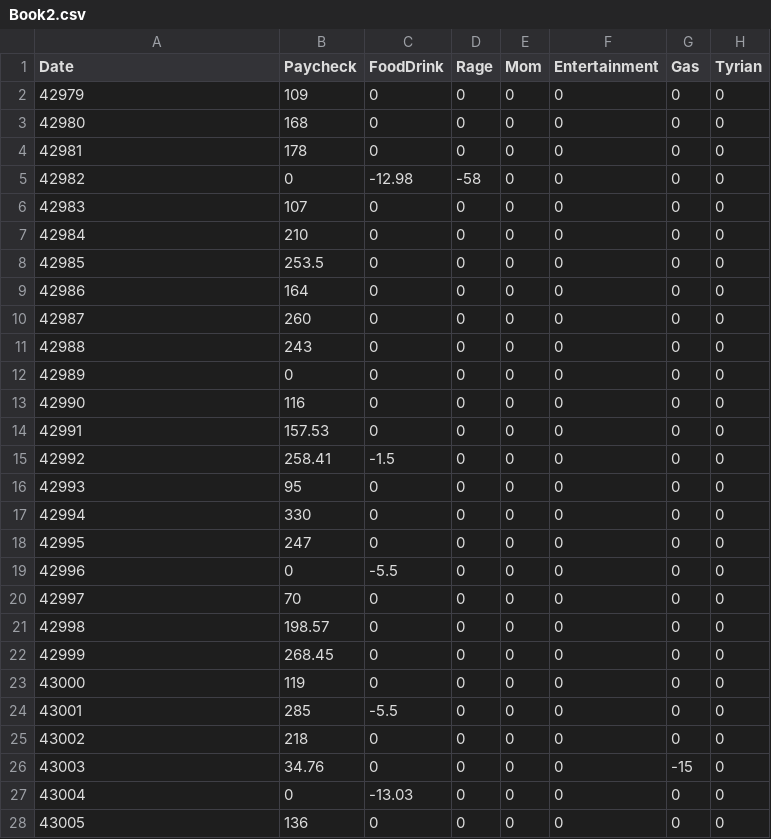
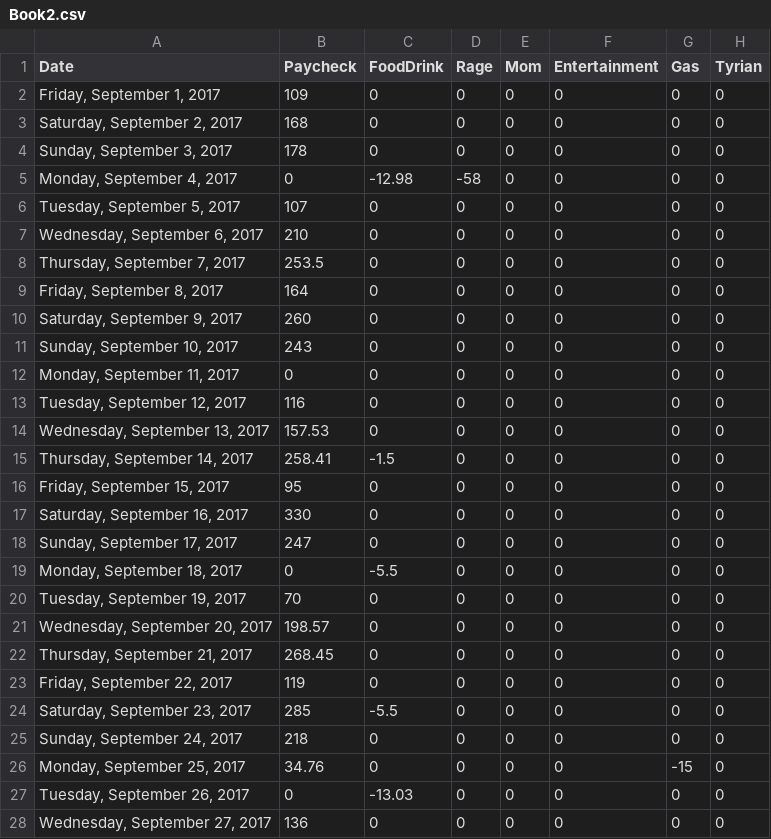
Before and after one commit to cmartinez95/Interactive-Data-Vis-Fall2020, a CSV file: data/Book2.csv, drawn as a sheet; only a part is shown; the diff covers the shown part only; the diff names each change by its address in the sheet, - before the commit and + after, or states it on an @@ line.

Commit message:
Add files via upload

```diff
--- a/data/Book2.csv
+++ b/data/Book2.csv
-A2 (Date): 42979
+A2 (Date): Friday, September 1, 2017
-A3 (Date): 42980
+A3 (Date): Saturday, September 2, 2017
-A4 (Date): 42981
+A4 (Date): Sunday, September 3, 2017
-A5 (Date): 42982
+A5 (Date): Monday, September 4, 2017
-A6 (Date): 42983
+A6 (Date): Tuesday, September 5, 2017
-A7 (Date): 42984
+A7 (Date): Wednesday, September 6, 2017
-A8 (Date): 42985
+A8 (Date): Thursday, September 7, 2017
-A9 (Date): 42986
+A9 (Date): Friday, September 8, 2017
-A10 (Date): 42987
+A10 (Date): Saturday, September 9, 2017
-A11 (Date): 42988
+A11 (Date): Sunday, September 10, 2017
-A12 (Date): 42989
+A12 (Date): Monday, September 11, 2017
-A13 (Date): 42990
+A13 (Date): Tuesday, September 12, 2017
-A14 (Date): 42991
+A14 (Date): Wednesday, September 13, 2017
-A15 (Date): 42992
+A15 (Date): Thursday, September 14, 2017
-A16 (Date): 42993
+A16 (Date): Friday, September 15, 2017
-A17 (Date): 42994
+A17 (Date): Saturday, September 16, 2017
-A18 (Date): 42995
+A18 (Date): Sunday, September 17, 2017
-A19 (Date): 42996
+A19 (Date): Monday, September 18, 2017
-A20 (Date): 42997
+A20 (Date): Tuesday, September 19, 2017
-A21 (Date): 42998
+A21 (Date): Wednesday, September 20, 2017
-A22 (Date): 42999
+A22 (Date): Thursday, September 21, 2017
-A23 (Date): 43000
+A23 (Date): Friday, September 22, 2017
-A24 (Date): 43001
+A24 (Date): Saturday, September 23, 2017
-A25 (Date): 43002
+A25 (Date): Sunday, September 24, 2017
-A26 (Date): 43003
+A26 (Date): Monday, September 25, 2017
-A27 (Date): 43004
+A27 (Date): Tuesday, September 26, 2017
-A28 (Date): 43005
+A28 (Date): Wednesday, September 27, 2017
```
Also changed, not shown: 3 edited cells elsewhere in this file.
